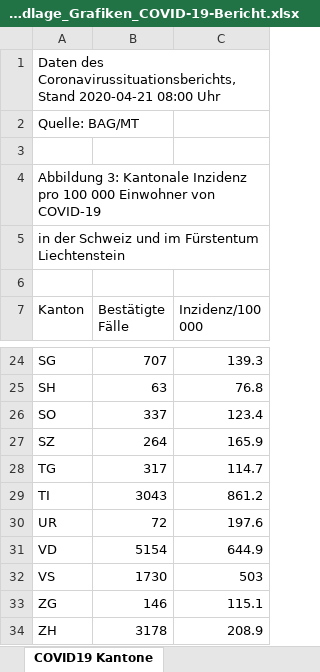
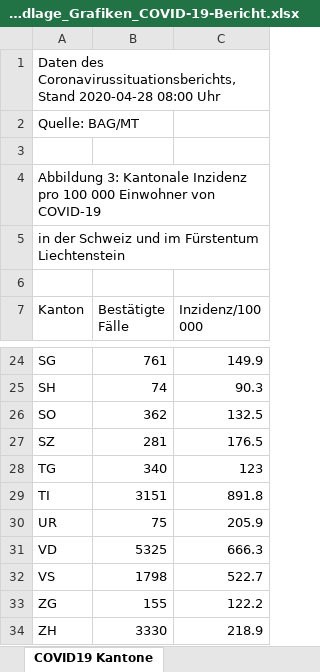
Before and after one commit to sebastianhohmann/covid19_total_death, an Excel workbook: switzerland/covid_deaths/200325_Datengrundlage_Grafiken_COVID-19-Bericht.xlsx, sheet COVID19 Kantone, drawn as a sheet; only a part is shown, gaps mark what is left out; values as stored, in another font and other column widths than the file's, no borders; the diff covers the shown part only; the diff names each change by its address in the sheet, - before the commit and + after, or states it on an @@ line.

```diff
--- a/switzerland/covid_deaths/200325_Datengrundlage_Grafiken_COVID-19-Bericht.xlsx (sheet COVID19 Kantone)
+++ b/switzerland/covid_deaths/200325_Datengrundlage_Grafiken_COVID-19-Bericht.xlsx (sheet COVID19 Kantone)
-A1 (Kanton): …Coronavirussituationsberichts, Stand 2020-04-21 08:00 Uhr
+A1 (Kanton): …Coronavirussituationsberichts, Stand 2020-04-28 08:00 Uhr
-B24 (Bestätigte Fälle): 707
+B24 (Bestätigte Fälle): 761
-C24 (Inzidenz/100 000): 139.3
+C24 (Inzidenz/100 000): 149.9
-B25 (Bestätigte Fälle): 63
+B25 (Bestätigte Fälle): 74
-C25 (Inzidenz/100 000): 76.8
+C25 (Inzidenz/100 000): 90.3
-B26 (Bestätigte Fälle): 337
+B26 (Bestätigte Fälle): 362
-C26 (Inzidenz/100 000): 123.4
+C26 (Inzidenz/100 000): 132.5
-B27 (Bestätigte Fälle): 264
+B27 (Bestätigte Fälle): 281
-C27 (Inzidenz/100 000): 165.9
+C27 (Inzidenz/100 000): 176.5
-B28 (Bestätigte Fälle): 317
+B28 (Bestätigte Fälle): 340
-C28 (Inzidenz/100 000): 114.7
+C28 (Inzidenz/100 000): 123
-B29 (Bestätigte Fälle): 3043
+B29 (Bestätigte Fälle): 3151
-C29 (Inzidenz/100 000): 861.2
+C29 (Inzidenz/100 000): 891.8
-B30 (Bestätigte Fälle): 72
+B30 (Bestätigte Fälle): 75
-C30 (Inzidenz/100 000): 197.6
+C30 (Inzidenz/100 000): 205.9
-B31 (Bestätigte Fälle): 5154
+B31 (Bestätigte Fälle): 5325
-C31 (Inzidenz/100 000): 644.9
+C31 (Inzidenz/100 000): 666.3
-B32 (Bestätigte Fälle): 1730
+B32 (Bestätigte Fälle): 1798
-C32 (Inzidenz/100 000): 503
+C32 (Inzidenz/100 000): 522.7
-B33 (Bestätigte Fälle): 146
+B33 (Bestätigte Fälle): 155
-C33 (Inzidenz/100 000): 115.1
+C33 (Inzidenz/100 000): 122.2
-B34 (Bestätigte Fälle): 3178
+B34 (Bestätigte Fälle): 3330
-C34 (Inzidenz/100 000): 208.9
+C34 (Inzidenz/100 000): 218.9
```
Also changed, not shown: 32 edited cells elsewhere in this sheet, sheet COVID19 Zahlen, sheet COVID19 Altersverteilung, sheet COVID19 Altersverteilung Hospit, sheet COVID19 Altersverteilung TodF, 2 other files.
